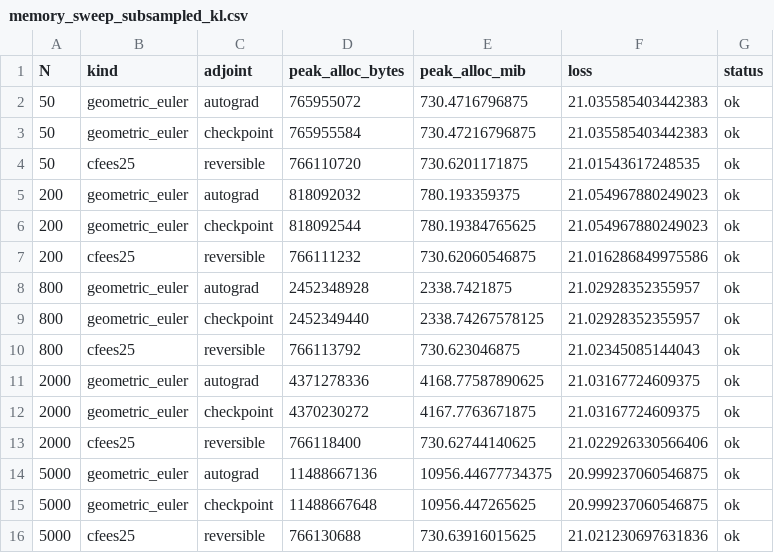
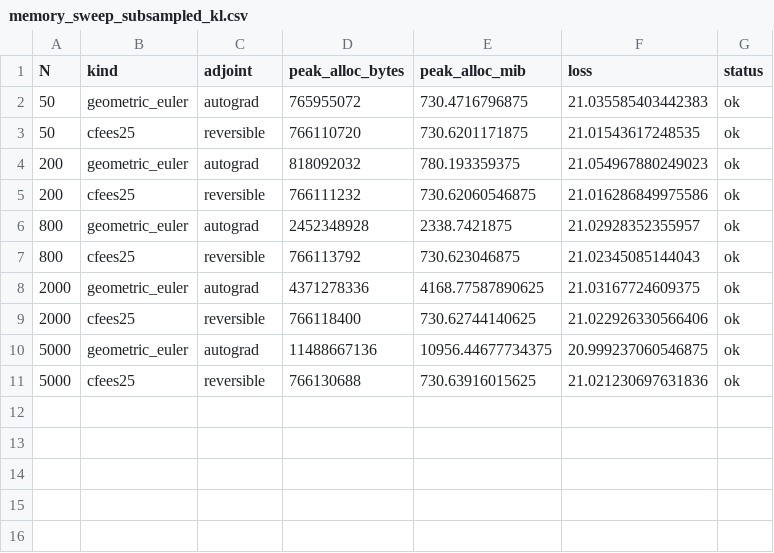
Before and after one commit to daniil-shmelev/EES-LatentSDEonHS, a CSV file: results/memory_sweep_subsampled_kl.csv, drawn as a sheet; the diff names each change by its address in the sheet, - before the commit and + after, or states it on an @@ line.

```diff
--- a/results/memory_sweep_subsampled_kl.csv
+++ b/results/memory_sweep_subsampled_kl.csv
-row 3: 50 | geometric_euler | checkpoint | 765955584 | 730.47216796875 | 21.035585403442383 | ok
-row 6: 200 | geometric_euler | checkpoint | 818092544 | 780.19384765625 | 21.054967880249023 | ok
-row 9: 800 | geometric_euler | checkpoint | 2452349440 | 2338.74267578125 | 21.02928352355957 | ok
-row 12: 2000 | geometric_euler | checkpoint | 4370230272 | 4167.7763671875 | 21.03167724609375 | ok
-row 15: 5000 | geometric_euler | checkpoint | 11488667648 | 10956.447265625 | 20.999237060546875 | ok
```
Also changed, not shown: 4 other files.
